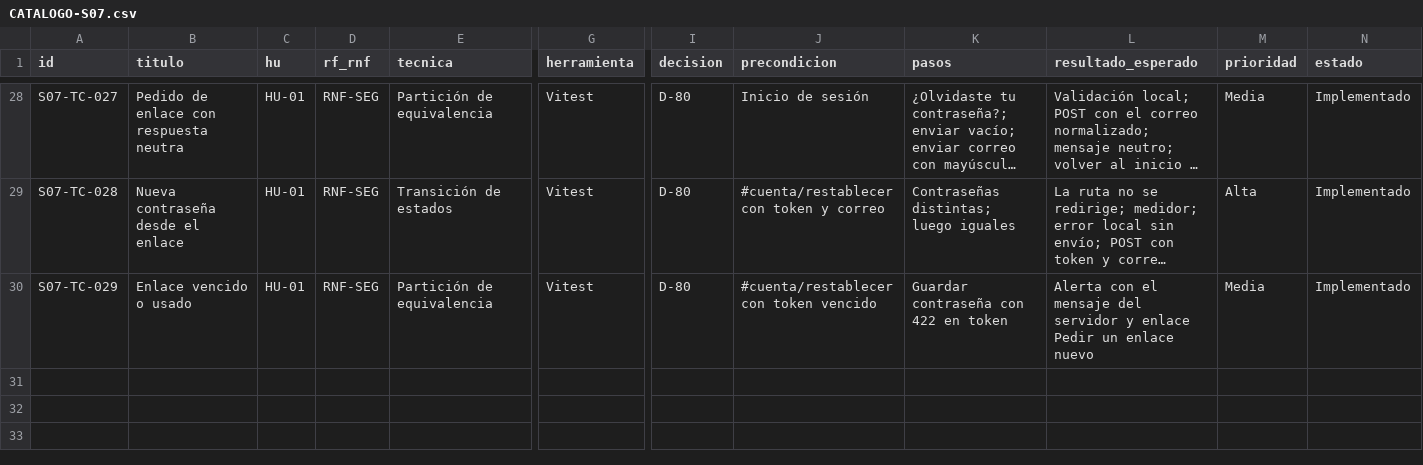
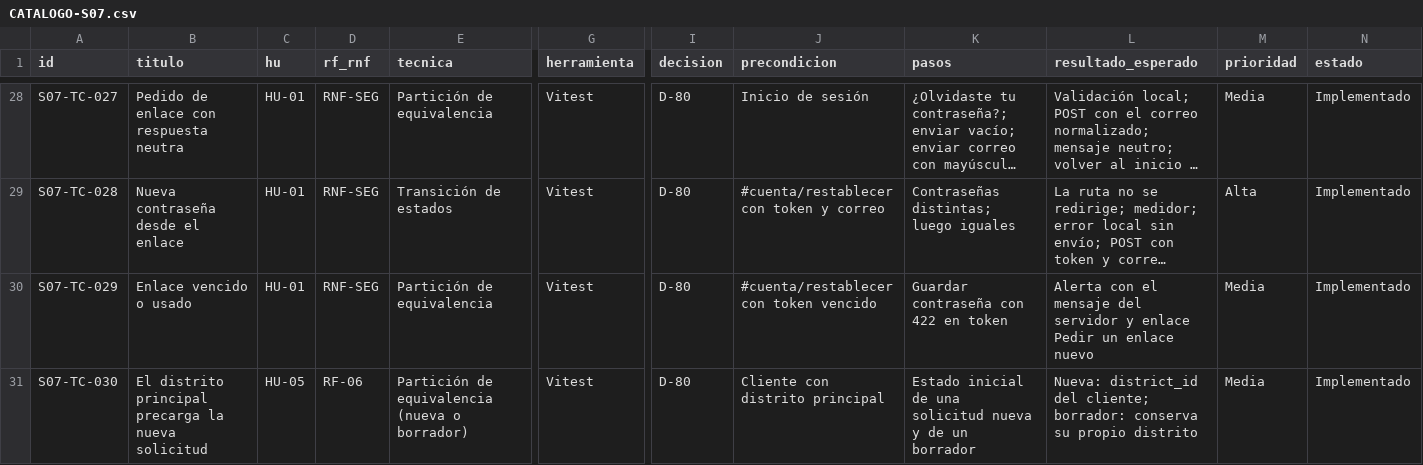
Before and after one commit to grupopruebas41/TecnicoYA-Huancayo, a CSV file: docs/documentacion/plan-pruebas-v3/sprint-07/CATALOGO-S07.csv, drawn as a sheet; only a part is shown, gaps mark what is left out; long unchanged cells end in …; rows hold the shown columns only; the diff names each change by its address in the sheet, - before the commit and + after, or states it on an @@ line.

```diff
--- a/docs/documentacion/plan-pruebas-v3/sprint-07/CATALOGO-S07.csv
+++ b/docs/documentacion/plan-pruebas-v3/sprint-07/CATALOGO-S07.csv
+row 31: S07-TC-030 | El distrito principal precarga la nueva solicitud | HU-05 | RF-06 | Partición de equivalencia (nueva o borrador) | Vitest | D-80 | Cliente con distrito principal | Estado inicial de una solicitud nueva y de un borrador | Nueva: district_id del cliente; borrador: conserva su propio distrito | Media | Implementado
```
Also changed, not shown: 1 other file.
